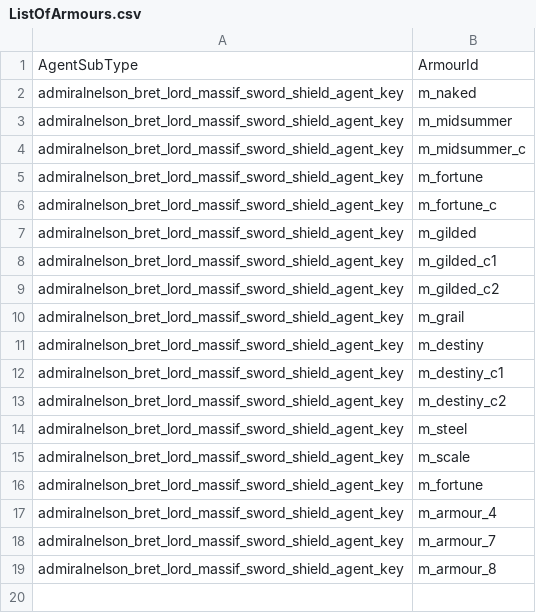
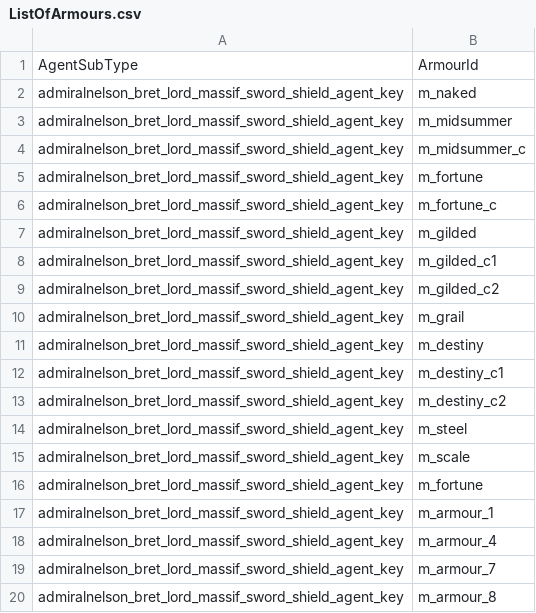
Before and after one commit to admiralnelson/the-royal-armoury-of-bretonnia, a CSV file: massif_lord_sword_shield_chunk_1/ListOfArmours.csv, drawn as a sheet.

Commit message:
items are done and working. now on to normal sized lords...

```diff
--- a/massif_lord_sword_shield_chunk_1/ListOfArmours.csv
+++ b/massif_lord_sword_shield_chunk_1/ListOfArmours.csv
@@ -16,2 +16,3 @@ admiralnelson_bret_lord_massif_sword_shield_agent_key,m_scale
 admiralnelson_bret_lord_massif_sword_shield_agent_key,m_fortune
+admiralnelson_bret_lord_massif_sword_shield_agent_key,m_armour_1
 admiralnelson_bret_lord_massif_sword_shield_agent_key,m_armour_4
```
Also changed, not shown: massif_lord_2handed/ListOfArmours.csv, massif_lord_2handed/ListOfHelmets.csv, 6 other files.
